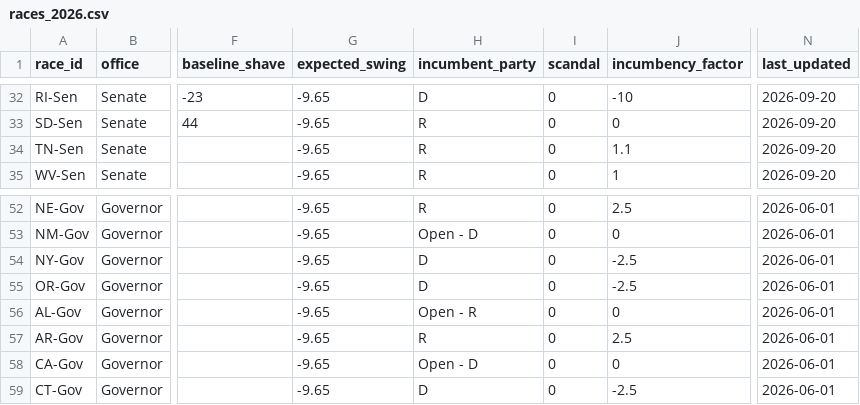
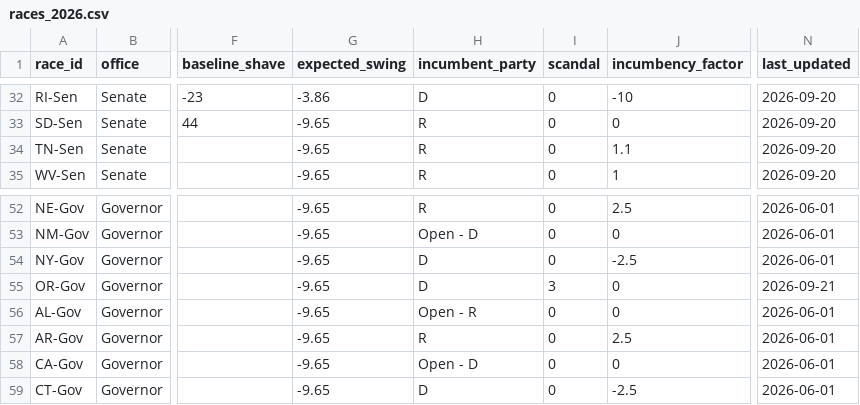
Before and after one commit to krishna-on-gh/carlosneedle, a CSV file: data/races_2026.csv, drawn as a sheet; only a part is shown, gaps mark what is left out; the diff covers the shown part only; the diff names each change by its address in the sheet, - before the commit and + after, or states it on an @@ line.

```diff
--- a/data/races_2026.csv
+++ b/data/races_2026.csv
-G32 (expected_swing): -9.65
+G32 (expected_swing): -3.86
-I55 (scandal): 0
+I55 (scandal): 3
-J55 (incumbency_factor): -2.5
+J55 (incumbency_factor): 0
-N55 (last_updated): 2026-06-01
+N55 (last_updated): 2026-09-21
```
Also changed, not shown: 13 edited cells elsewhere in this file.
